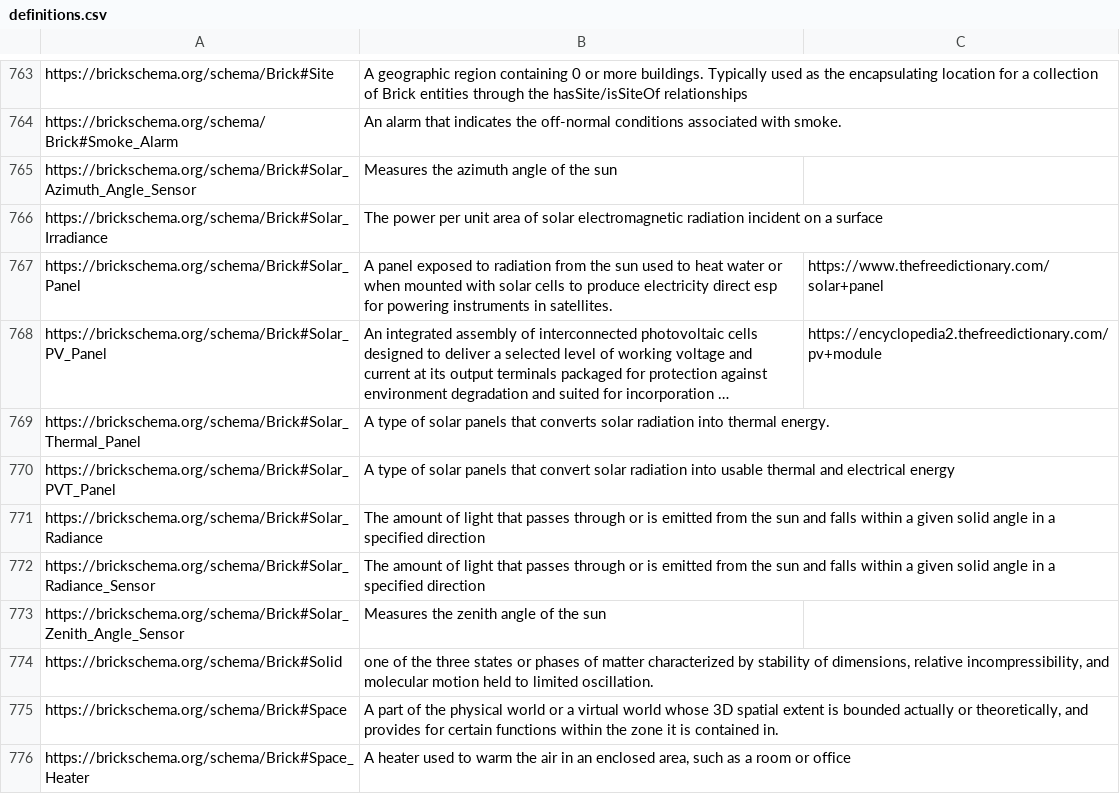
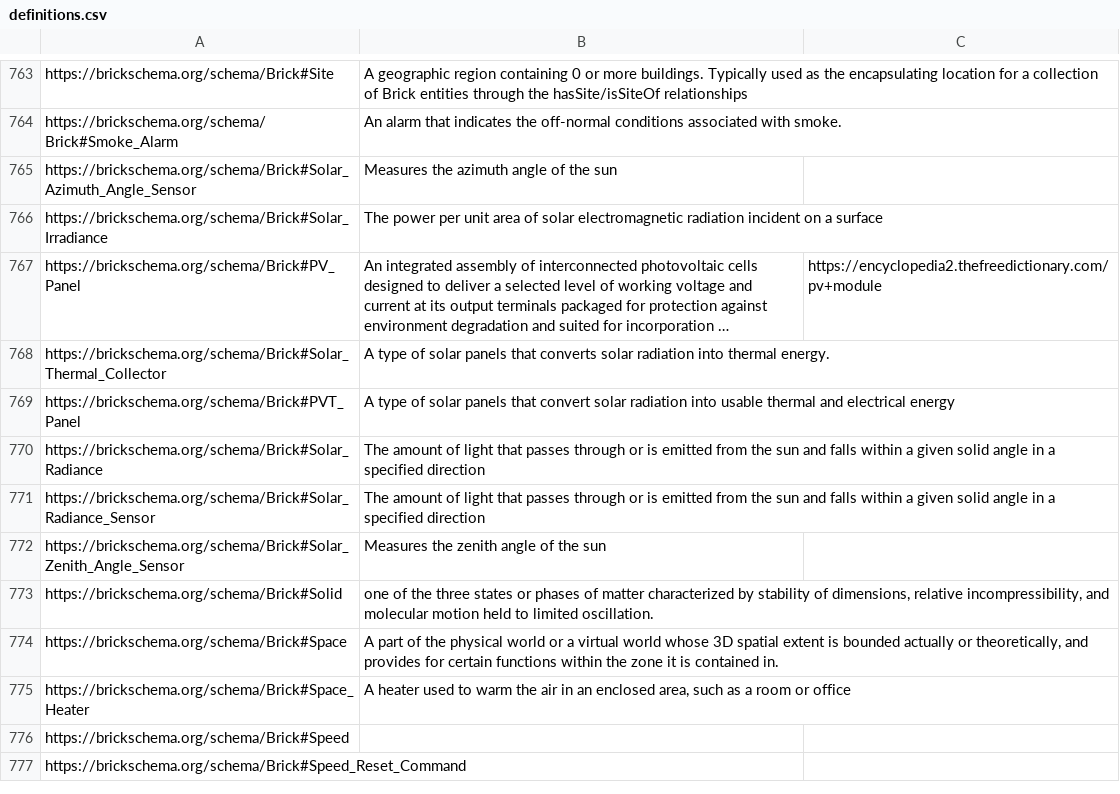
Before and after one commit to BrickSchema/Brick, a CSV file: bricksrc/definitions.csv, drawn as a sheet; only a part is shown, gaps mark what is left out; the shorter side is filled out with more unchanged rows; long unchanged cells end in …; removed rows and columns are numbered as before the commit, all else as after; the diff names each change by its address in the sheet, - before the commit and + after, or states it on an @@ line.

Commit message:
remove Solar_Panel

```diff
--- a/bricksrc/definitions.csv
+++ b/bricksrc/definitions.csv
-row 767: https://brickschema.org/schema/Brick#Solar_Panel | A panel exposed to radiation from the sun used to heat water or when mounted with solar cells to produce electricity direct esp for powering instruments in satellites. | https://www.thefreedictionary.com/solar+panel
-A767: https://brickschema.org/schema/Brick#Solar_PV_Panel
+A767: https://brickschema.org/schema/Brick#PV_Panel
-A768: https://brickschema.org/schema/Brick#Solar_Thermal_Panel
+A768: https://brickschema.org/schema/Brick#Solar_Thermal_Collector
-A769: https://brickschema.org/schema/Brick#Solar_PVT_Panel
+A769: https://brickschema.org/schema/Brick#PVT_Panel
```
Also changed, not shown: 1 other file.
